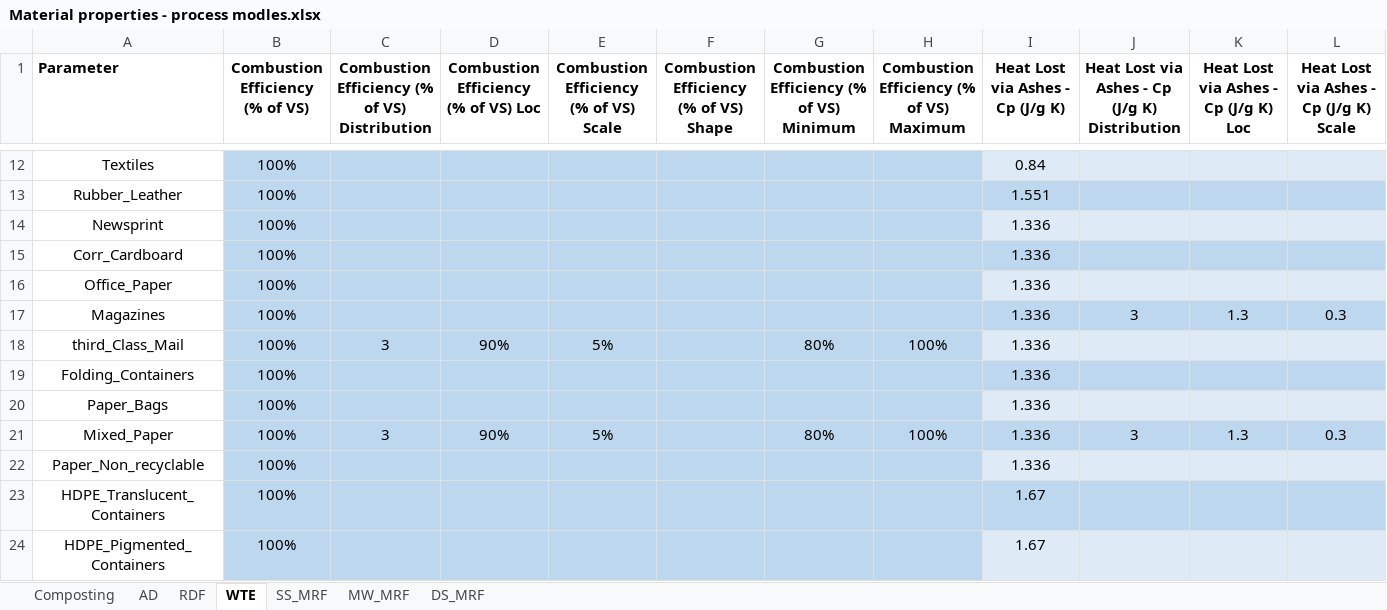
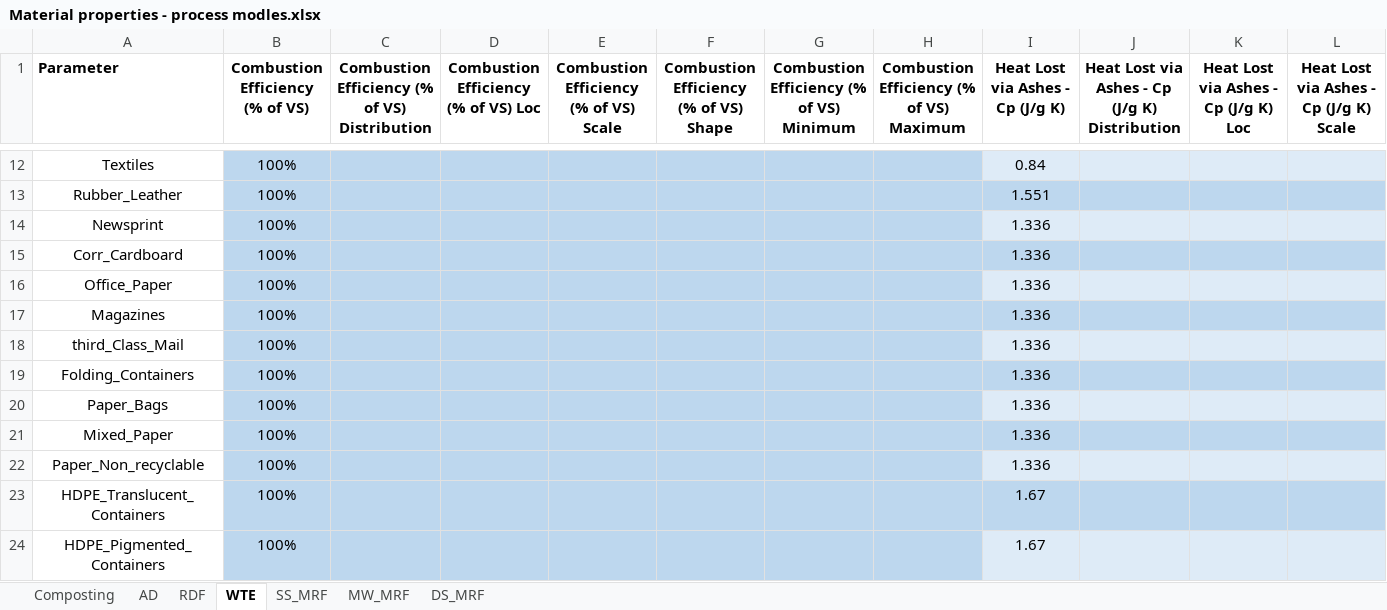
Before and after one commit to SwolfPy-Project/swolfpy, an Excel workbook: swolfpy/Data/Material properties - process modles.xlsx, sheet WTE, drawn as a sheet; only a part is shown, gaps mark what is left out; values as stored, in another font and other column widths than the file's, no borders; the diff names each change by its address in the sheet, - before the commit and + after, or states it on an @@ line.

Commit message:
Remove uncertainty from WTE input data.

```diff
--- a/swolfpy/Data/Material properties - process modles.xlsx (sheet WTE)
+++ b/swolfpy/Data/Material properties - process modles.xlsx (sheet WTE)
-J17: 3
+J17: (empty)
-K17: 1.3
+K17: (empty)
-L17: 0.3
+L17: (empty)
-C18: 3
+C18: (empty)
-D18: 90%
+D18: (empty)
-E18: 5%
+E18: (empty)
-G18: 80%
+G18: (empty)
-H18: 100%
+H18: (empty)
-C21: 3
+C21: (empty)
-D21: 90%
+D21: (empty)
-E21: 5%
+E21: (empty)
-G21: 80%
+G21: (empty)
-H21: 100%
+H21: (empty)
-J21: 3
+J21: (empty)
-K21: 1.3
+K21: (empty)
-L21: 0.3
+L21: (empty)
```
